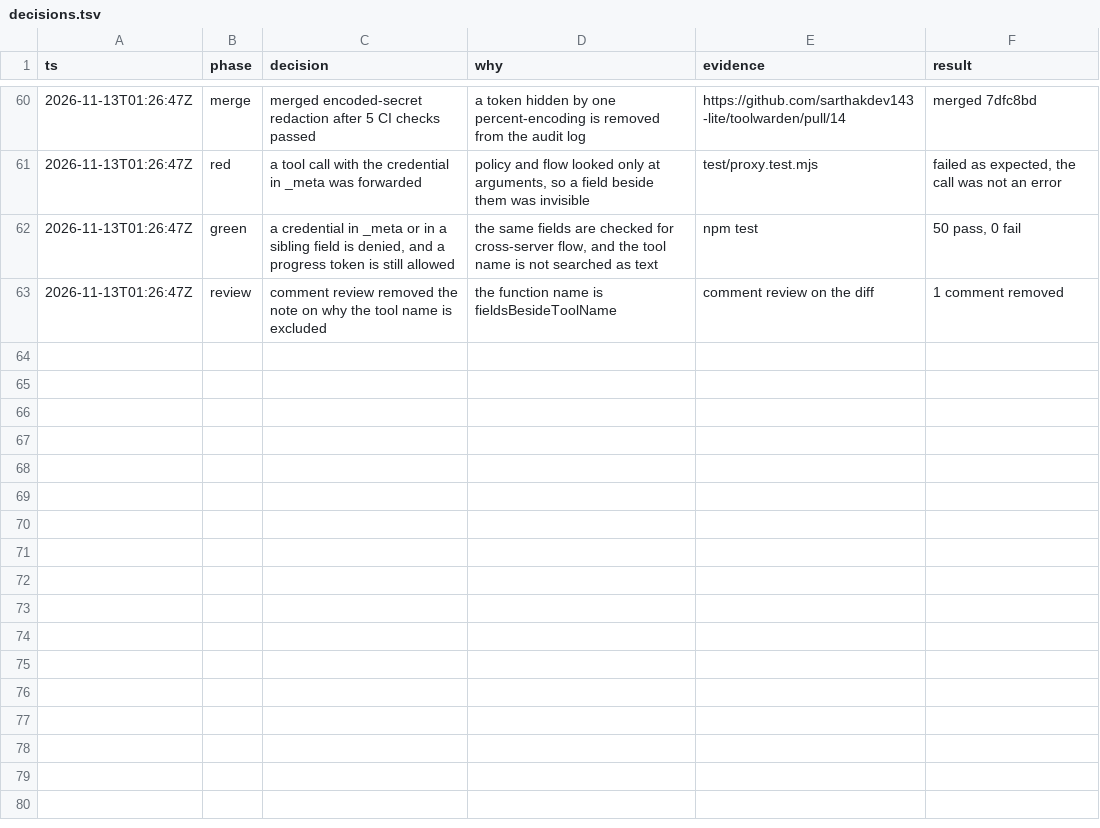
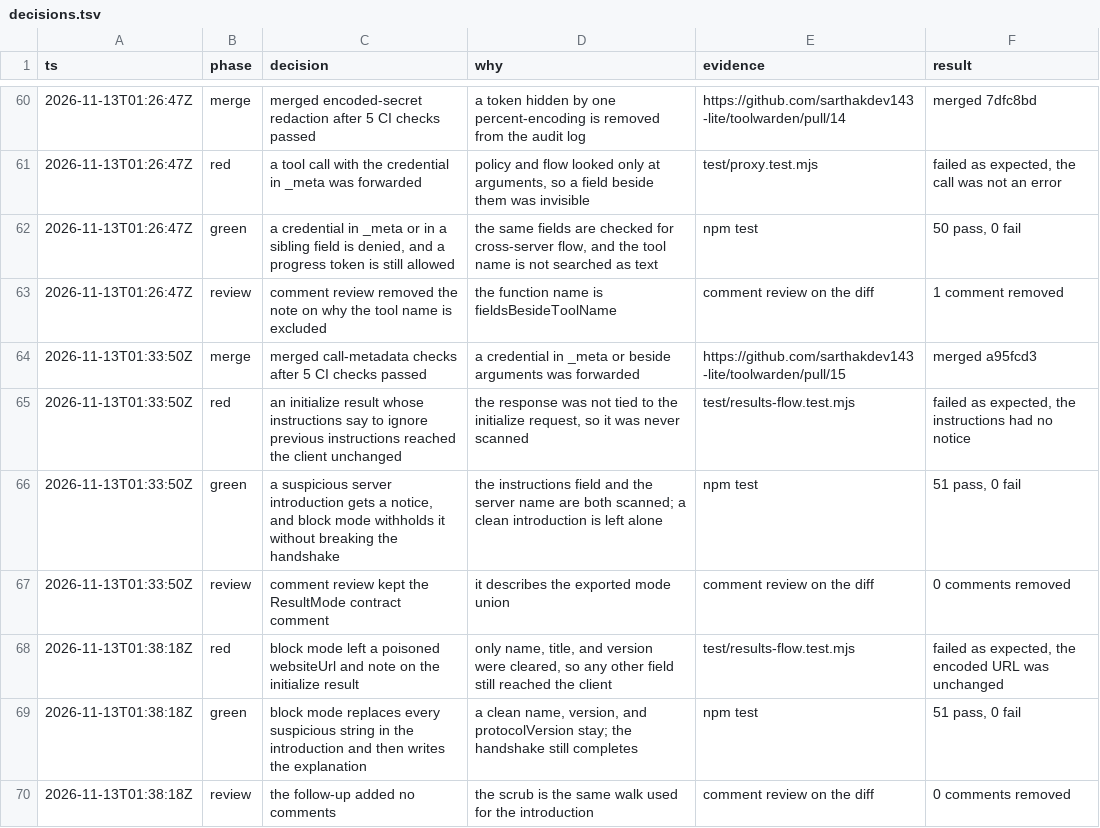
Before and after one commit to sarthakdev143-lite/toolwarden, a TSV file: docs/maintainer/decisions.tsv, drawn as a sheet; only a part is shown, gaps mark what is left out; the diff names each change by its address in the sheet, - before the commit and + after, or states it on an @@ line.

```diff
--- a/docs/maintainer/decisions.tsv
+++ b/docs/maintainer/decisions.tsv
+row 64: 2026-11-13T01:33:50Z | merge | merged call-metadata checks after 5 CI checks passed | a credential in _meta or beside arguments was forwarded | https://github.com/sarthakdev143-lite/toolwarden/pull/15 | merged a95fcd3
+row 65: 2026-11-13T01:33:50Z | red | an initialize result whose instructions say to ignore previous instructions reached the client unchanged | the response was not tied to the initialize request, so it was never scanned | test/results-flow.test.mjs | failed as expected, the instructions had no notice
+row 66: 2026-11-13T01:33:50Z | green | a suspicious server introduction gets a notice, and block mode withholds it without breaking the handshake | the instructions field and the server name are both scanned; a clean introduction is left alone | npm test | 51 pass, 0 fail
+row 67: 2026-11-13T01:33:50Z | review | comment review kept the ResultMode contract comment | it describes the exported mode union | comment review on the diff | 0 comments removed
+row 68: 2026-11-13T01:38:18Z | red | block mode left a poisoned websiteUrl and note on the initialize result | only name, title, and version were cleared, so any other field still reached the client | test/results-flow.test.mjs | failed as expected, the encoded URL was unchanged
+row 69: 2026-11-13T01:38:18Z | green | block mode replaces every suspicious string in the introduction and then writes the explanation | a clean name, version, and protocolVersion stay; the handshake still completes | npm test | 51 pass, 0 fail
+row 70: 2026-11-13T01:38:18Z | review | the follow-up added no comments | the scrub is the same walk used for the introduction | comment review on the diff | 0 comments removed
```
Also changed, not shown: 6 other files.
